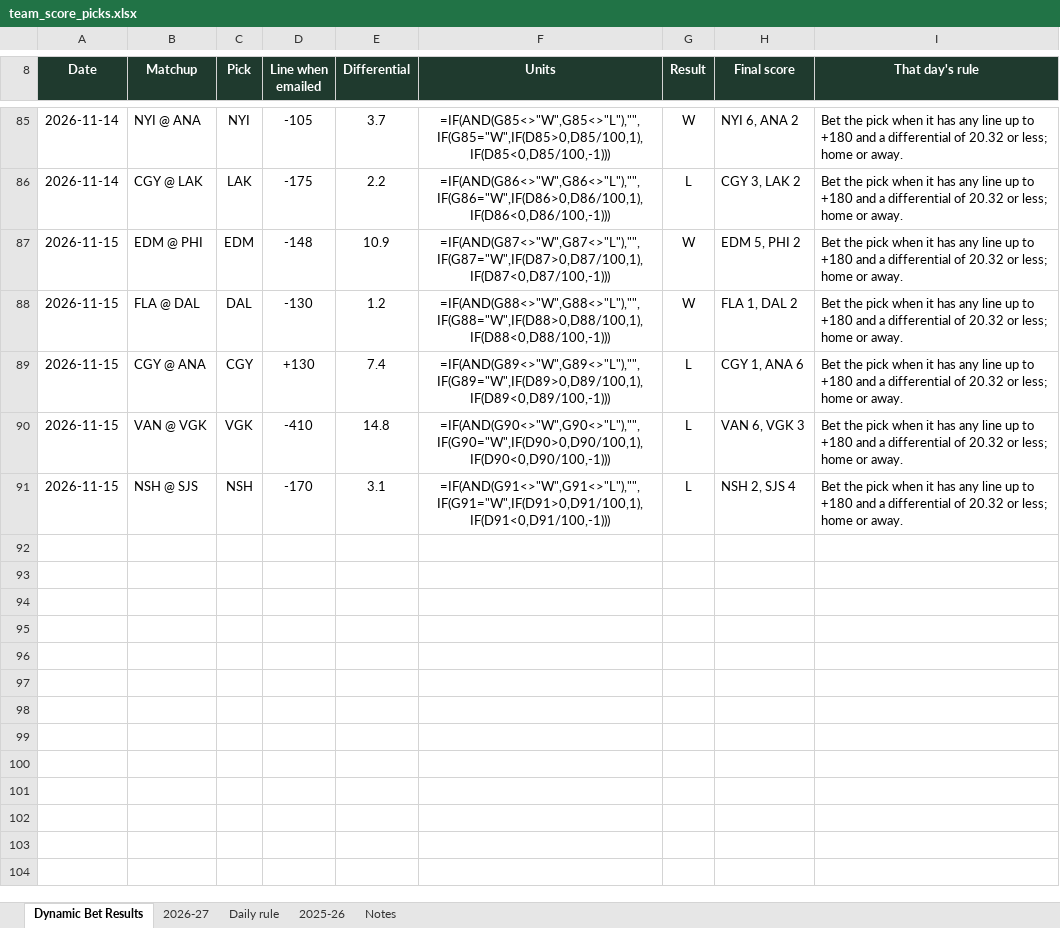
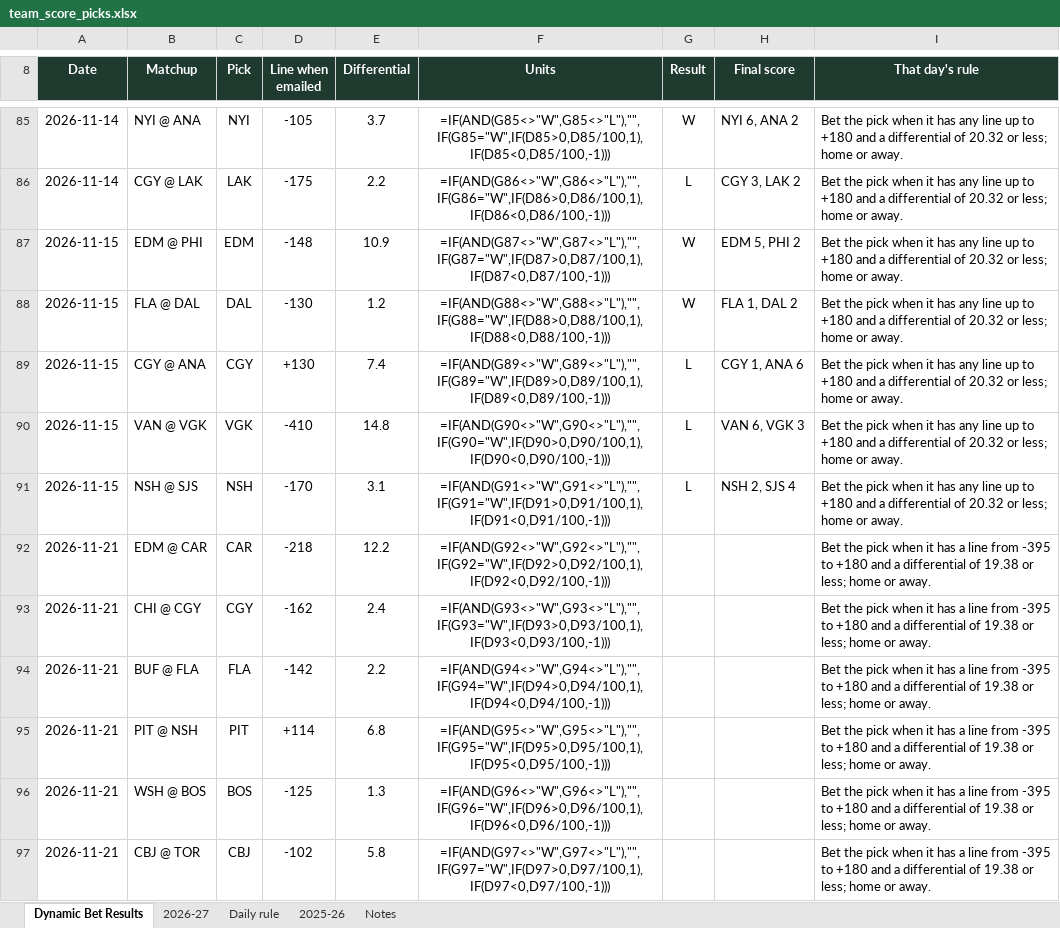
Before and after one commit to starsviz/starsviz.github.io, an Excel workbook: team_score_picks.xlsx, sheet Dynamic Bet Results, drawn as a sheet; only a part is shown, gaps mark what is left out; values as stored, in another font and other column widths than the file's, no borders; formulas without a stored value are shown as written; conditional formats not drawn; the diff covers the shown part only; the diff names each change by its address in the sheet, - before the commit and + after, or states it on an @@ line.

```diff
--- a/team_score_picks.xlsx (sheet Dynamic Bet Results)
+++ b/team_score_picks.xlsx (sheet Dynamic Bet Results)
+row 92: 2026-11-21 | EDM @ CAR | CAR | -218 | 12.2 | =IF(AND(G92<>"W",G92<>"L"),"",IF(G92="W",IF(D92>0,D92/100,1),IF(D92<0,D92/100,-1))) |  |  | Bet the pick when it has a line from -395 to +180 and a differential of 19.38 or less; home or away.
+row 93: 2026-11-21 | CHI @ CGY | CGY | -162 | 2.4 | =IF(AND(G93<>"W",G93<>"L"),"",IF(G93="W",IF(D93>0,D93/100,1),IF(D93<0,D93/100,-1))) |  |  | Bet the pick when it has a line from -395 to +180 and a differential of 19.38 or less; home or away.
+row 94: 2026-11-21 | BUF @ FLA | FLA | -142 | 2.2 | =IF(AND(G94<>"W",G94<>"L"),"",IF(G94="W",IF(D94>0,D94/100,1),IF(D94<0,D94/100,-1))) |  |  | Bet the pick when it has a line from -395 to +180 and a differential of 19.38 or less; home or away.
+row 95: 2026-11-21 | PIT @ NSH | PIT | +114 | 6.8 | =IF(AND(G95<>"W",G95<>"L"),"",IF(G95="W",IF(D95>0,D95/100,1),IF(D95<0,D95/100,-1))) |  |  | Bet the pick when it has a line from -395 to +180 and a differential of 19.38 or less; home or away.
+row 96: 2026-11-21 | WSH @ BOS | BOS | -125 | 1.3 | =IF(AND(G96<>"W",G96<>"L"),"",IF(G96="W",IF(D96>0,D96/100,1),IF(D96<0,D96/100,-1))) |  |  | Bet the pick when it has a line from -395 to +180 and a differential of 19.38 or less; home or away.
+row 97: 2026-11-21 | CBJ @ TOR | CBJ | -102 | 5.8 | =IF(AND(G97<>"W",G97<>"L"),"",IF(G97="W",IF(D97>0,D97/100,1),IF(D97<0,D97/100,-1))) |  |  | Bet the pick when it has a line from -395 to +180 and a differential of 19.38 or less; home or away.
```
Also changed, not shown: 6 added rows and 5 edited cells elsewhere in this sheet, sheet 2026-27, sheet Notes, 2 other files.
